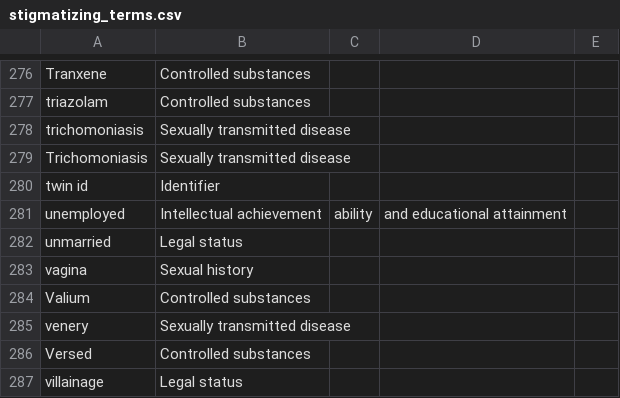
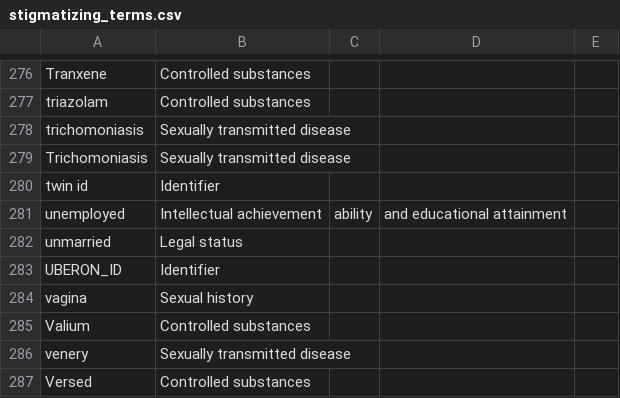
Before and after one commit to hms-dbmi/biodata_catalyst_stigmatizing_variables, a CSV file: stigmatizing_terms/stigmatizing_terms.csv, drawn as a sheet; only a part is shown, gaps mark what is left out; the shorter side is filled out with more unchanged rows; the diff names each change by its address in the sheet, - before the commit and + after, or states it on an @@ line.

Commit message:
Update stigmatizing_terms.csv
Added UBERON_ID as an identifier to the stigmatizing_terms.csv

```diff
--- a/stigmatizing_terms/stigmatizing_terms.csv
+++ b/stigmatizing_terms/stigmatizing_terms.csv
+row 283: UBERON_ID | Identifier
```
